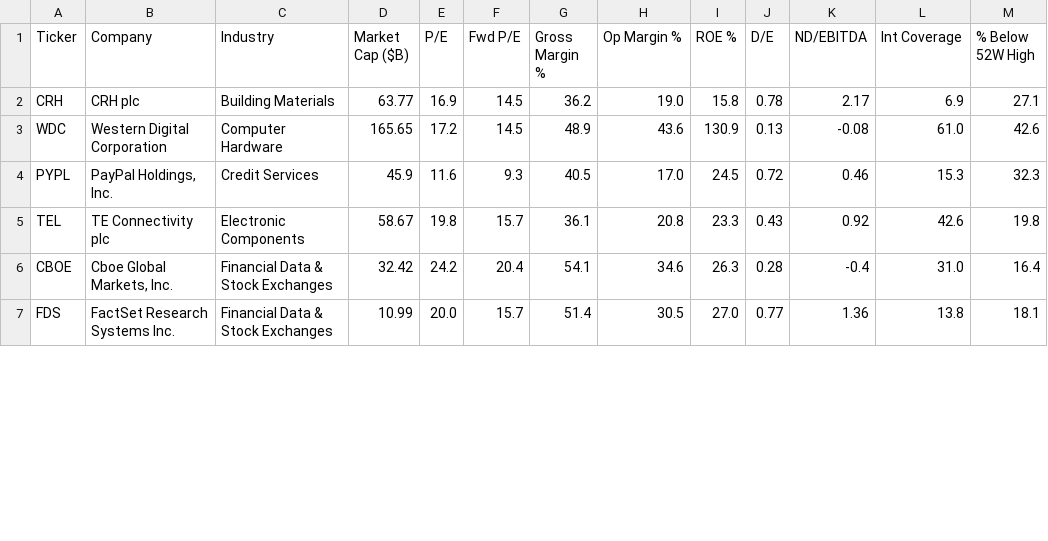
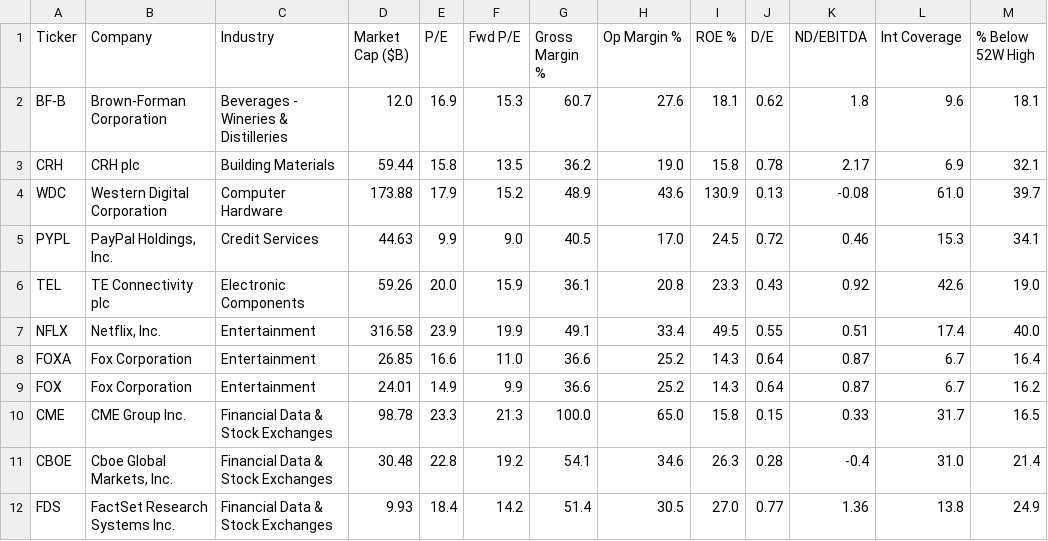
Before and after one commit to Basimpson123/my-project-files, a CSV file: qadscreen_results.csv, drawn as a sheet; only a part is shown; the diff covers the shown part only.

Commit message:
9/9 run

```diff
--- a/qadscreen_results.csv
+++ b/qadscreen_results.csv
@@ -1,7 +1,12 @@
 Ticker,Company,Industry,Market Cap ($B),P/E,Fwd P/E,Gross Margin %,Op Margin %,ROE %,D/E,ND/EBITDA,Int Coverage,% Below 52W High
-CRH,CRH plc,Building Materials,63.77,16.9,14.5,36.2,19.0,15.8,0.78,2.17,6.9,27.1
-WDC,Western Digital Corporation,Computer Hardware,165.65,17.2,14.5,48.9,43.6,130.9,0.13,-0.08,61.0,42.6
-PYPL,"PayPal Holdings, Inc.",Credit Services,45.9,11.6,9.3,40.5,17.0,24.5,0.72,0.46,15.3,32.3
-TEL,TE Connectivity plc,Electronic Components,58.67,19.8,15.7,36.1,20.8,23.3,0.43,0.92,42.6,19.8
-CBOE,"Cboe Global Markets, Inc.",Financial Data & Stock Exchanges,32.42,24.2,20.4,54.1,34.6,26.3,0.28,-0.4,31.0,16.4
-FDS,FactSet Research Systems Inc.,Financial Data & Stock Exchanges,10.99,20.0,15.7,51.4,30.5,27.0,0.77,1.36,13.8,18.1
+BF-B,Brown-Forman Corporation,Beverages - Wineries & Distilleries,12.0,16.9,15.3,60.7,27.6,18.1,0.62,1.8,9.6,18.1
+CRH,CRH plc,Building Materials,59.44,15.8,13.5,36.2,19.0,15.8,0.78,2.17,6.9,32.1
+WDC,Western Digital Corporation,Computer Hardware,173.88,17.9,15.2,48.9,43.6,130.9,0.13,-0.08,61.0,39.7
+PYPL,"PayPal Holdings, Inc.",Credit Services,44.63,9.9,9.0,40.5,17.0,24.5,0.72,0.46,15.3,34.1
+TEL,TE Connectivity plc,Electronic Components,59.26,20.0,15.9,36.1,20.8,23.3,0.43,0.92,42.6,19.0
+NFLX,"Netflix, Inc.",Entertainment,316.58,23.9,19.9,49.1,33.4,49.5,0.55,0.51,17.4,40.0
+FOXA,Fox Corporation,Entertainment,26.85,16.6,11.0,36.6,25.2,14.3,0.64,0.87,6.7,16.4
+FOX,Fox Corporation,Entertainment,24.01,14.9,9.9,36.6,25.2,14.3,0.64,0.87,6.7,16.2
+CME,CME Group Inc.,Financial Data & Stock Exchanges,98.78,23.3,21.3,100.0,65.0,15.8,0.15,0.33,31.7,16.5
+CBOE,"Cboe Global Markets, Inc.",Financial Data & Stock Exchanges,30.48,22.8,19.2,54.1,34.6,26.3,0.28,-0.4,31.0,21.4
+FDS,FactSet Research Systems Inc.,Financial Data & Stock Exchanges,9.93,18.4,14.2,51.4,30.5,27.0,0.77,1.36,13.8,24.9
```
Also changed, not shown: 1 added row and 78 edited cells elsewhere in this file.
